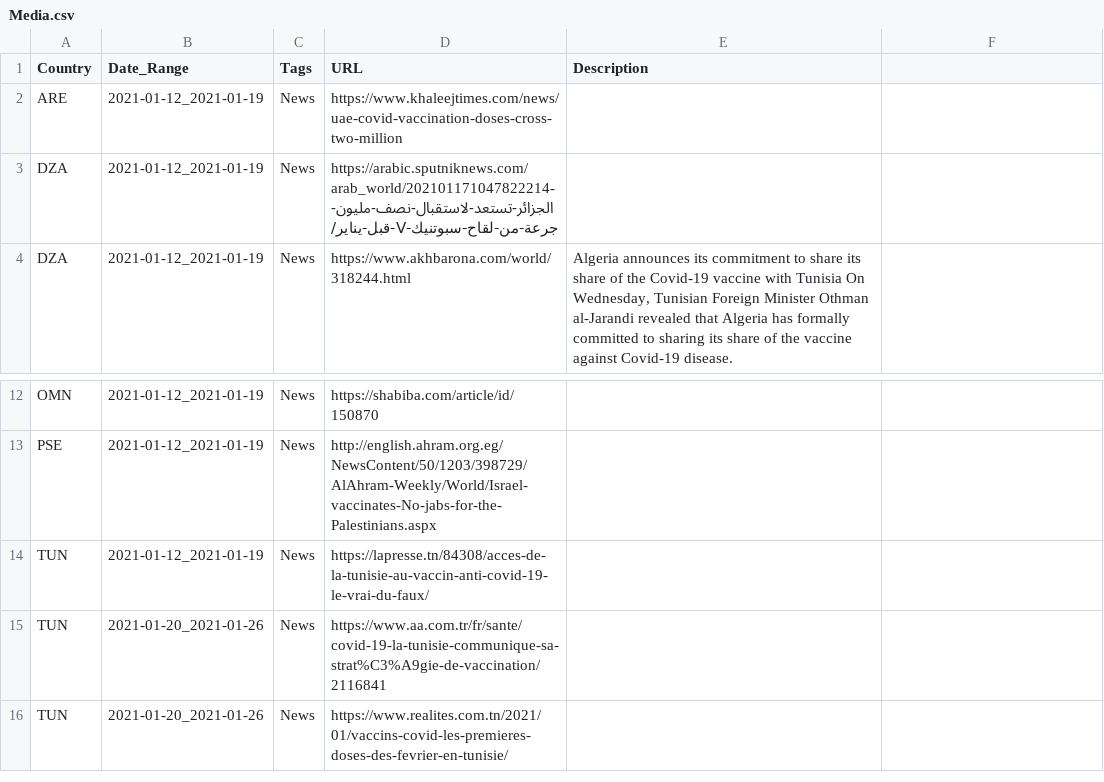
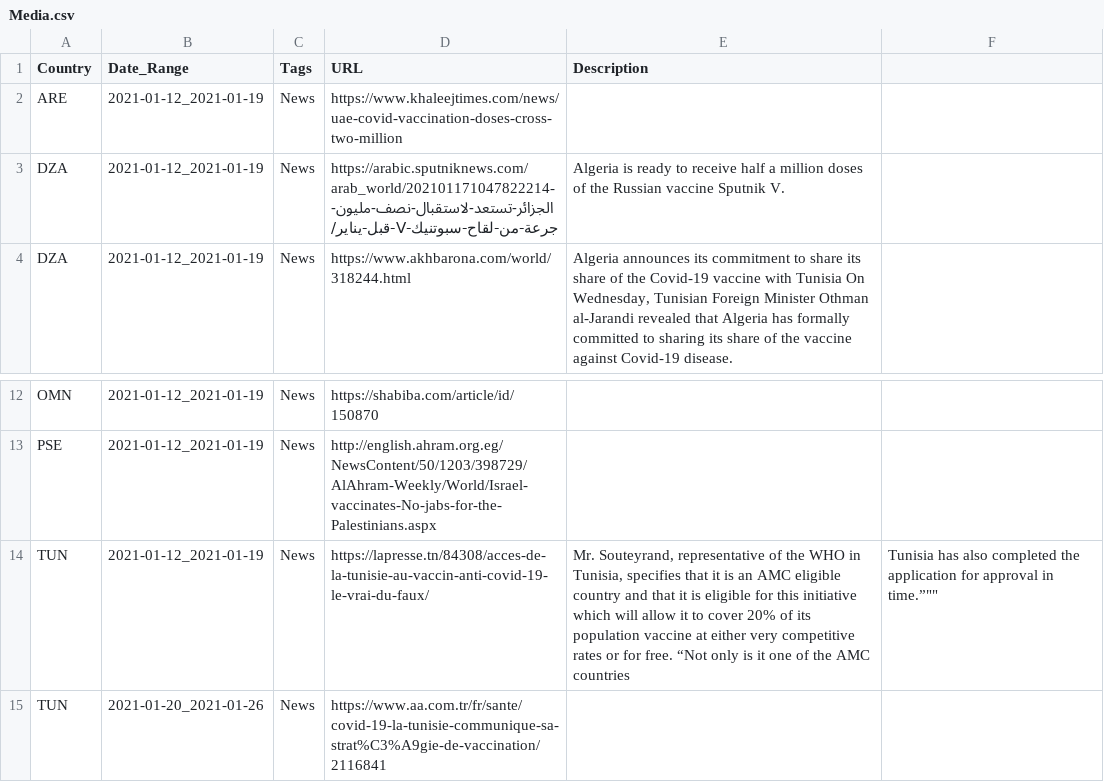
Before and after one commit to inception-labs/covid-vaccine-mena, a CSV file: Media/Media.csv, drawn as a sheet; only a part is shown, gaps mark what is left out; the shorter side is filled out with more unchanged rows.

Commit message:
Update Media.csv

```diff
--- a/Media/Media.csv
+++ b/Media/Media.csv
@@ -2,3 +2,3 @@ Country,Date_Range,Tags,URL,Description
 ARE,2021-01-12_2021-01-19,News,https://www.khaleejtimes.com/news/uae-covid-vaccination-doses-cross-two-million,
-DZA,2021-01-12_2021-01-19,News,https://arabic.sputniknews.com/arab_world/202101171047822214-الجزائر-تستعد-لاستقبال-نصف-مليون-جرعة-من-لقاح-سبوتنيك-V-قبل-يناير/,
+DZA,2021-01-12_2021-01-19,News,https://arabic.sputniknews.com/arab_world/202101171047822214-الجزائر-تستعد-لاستقبال-نصف-مليون-جرعة-من-لقاح-سبوتنيك-V-قبل-يناير/,"Algeria  is ready to receive half a million doses of the Russian vaccine Sputnik V."
 DZA,2021-01-12_2021-01-19,News,https://www.akhbarona.com/world/318244.html,"Algeria announces its commitment to share its share of the Covid-19 vaccine with Tunisia On Wednesday, Tunisian Foreign Minister Othman al-Jarandi revealed that Algeria has formally committed to sharing its share of the vaccine against Covid-19 disease."
@@ -13,3 +13,3 @@ OMN,2021-01-12_2021-01-19,News,https://shabiba.com/article/id/150870,
 PSE,2021-01-12_2021-01-19,News,http://english.ahram.org.eg/NewsContent/50/1203/398729/AlAhram-Weekly/World/Israel-vaccinates-No-jabs-for-the-Palestinians.aspx,
-TUN,2021-01-12_2021-01-19,News,https://lapresse.tn/84308/acces-de-la-tunisie-au-vaccin-anti-covid-19-le-vrai-du-faux/,
+TUN,2021-01-12_2021-01-19,News,https://lapresse.tn/84308/acces-de-la-tunisie-au-vaccin-anti-covid-19-le-vrai-du-faux/,"Mr. Souteyrand, representative of the WHO in Tunisia, specifies that it is an AMC eligible country and that it is eligible for this initiative which will allow it to cover 20% of its population vaccine at either very competitive rates or for free. “"Not only is it one of the AMC countries, Tunisia has also completed the application for approval in time.”""
 TUN,2021-01-20_2021-01-26,News,https://www.aa.com.tr/fr/sante/covid-19-la-tunisie-communique-sa-strat%C3%A9gie-de-vaccination/2116841,
```
